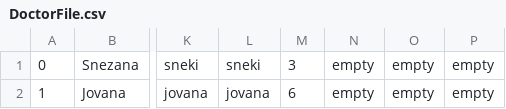
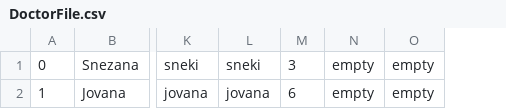
Before and after one commit to ilijabrdar/hospital_system, a CSV file: HCIproject/RESOURCES/DoctorFile.csv, drawn as a sheet; only a part is shown, gaps mark what is left out; the diff names each change by its address in the sheet, - before the commit and + after, or states it on an @@ line.

```diff
--- a/HCIproject/RESOURCES/DoctorFile.csv
+++ b/HCIproject/RESOURCES/DoctorFile.csv
-column P, rows 1-2: empty | empty
```
Also changed, not shown: HCIproject/RESOURCES/DrugFile.csv, 41 other files.
